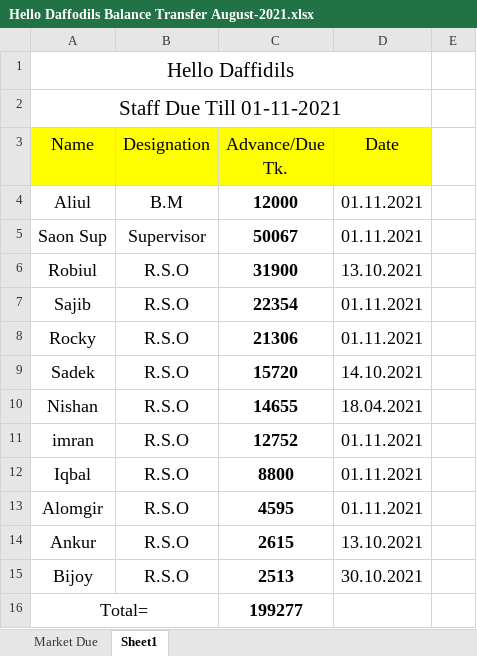
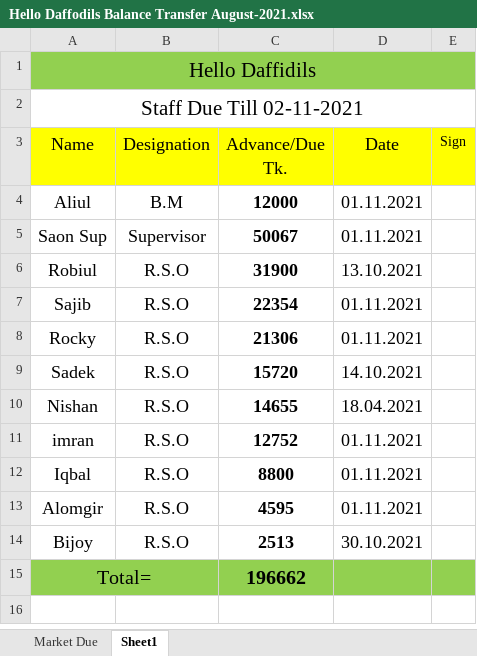
Before and after one commit to aliulkabir/hd, an Excel workbook: November'21/02.11.2021/Hello Daffodils Balance Transfer August-2021.xlsx, sheet Sheet1, drawn as a sheet; values as stored, in another font and other column widths than the file's, no borders; removed rows and columns are numbered as before the commit, all else as after; the diff names each change by its address in the sheet, - before the commit and + after, or states it on an @@ line.

```diff
--- a/November'21/02.11.2021/Hello Daffodils Balance Transfer August-2021.xlsx (sheet Sheet1)
+++ b/November'21/02.11.2021/Hello Daffodils Balance Transfer August-2021.xlsx (sheet Sheet1)
-A1:E1 fill: none
+A1:E1 fill: #92D050
-A1:D1 merged
+A1:E1 merged
-A2 (Name): Staff Due Till 01-11-2021
+A2 (Name): Staff Due Till 02-11-2021
-A2:D2 merged
+A2:E2 merged
-E3: (empty)
+E3: Sign
-E3 fill: none
+E3 fill: #FFFF00
-row 14: Ankur | R.S.O | 2615 | 13.10.2021
-A15:E15 fill: none
+A15:E15 fill: #92D050
@@ A15 text size: larger @@
-C15 (Advance/Due Tk.): 199277
+C15 (Advance/Due Tk.): 196662
@@ C15 text size: larger @@
```
Also changed, not shown: November'21/02.11.2021/Daily Sales Info.....xlsx, 4 other files.
